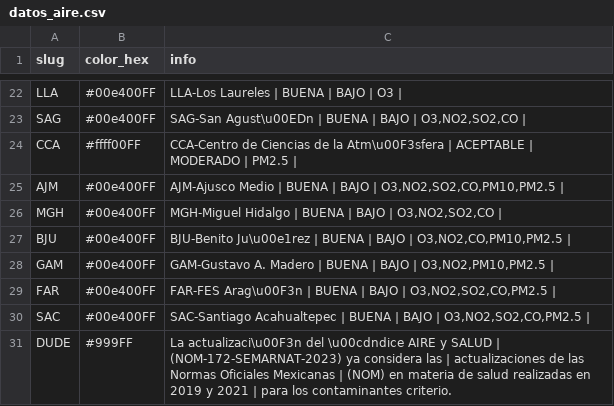
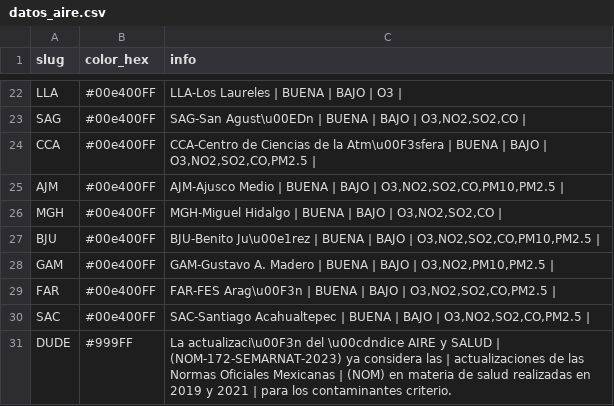
Before and after one commit to josepablo-sur/airecdmx, a CSV file: datos_aire.csv, drawn as a sheet; only a part is shown, gaps mark what is left out.

```diff
--- a/datos_aire.csv
+++ b/datos_aire.csv
@@ -23,6 +23,6 @@ LLA,#00e400FF,LLA-Los Laureles | BUENA  | BAJO  | O3 |
 SAG,#00e400FF,"SAG-San Agust\u00EDn | BUENA  | BAJO  | O3,NO2,SO2,CO |"
-CCA,#ffff00FF,CCA-Centro de Ciencias de la Atm\u00F3sfera | ACEPTABLE  | MODERADO  | PM2.5 |
+CCA,#00e400FF,"CCA-Centro de Ciencias de la Atm\u00F3sfera | BUENA  | BAJO  | O3,NO2,SO2,CO,PM2.5 |"
 AJM,#00e400FF,"AJM-Ajusco Medio | BUENA  | BAJO  | O3,NO2,SO2,CO,PM10,PM2.5 |"
 MGH,#00e400FF,"MGH-Miguel Hidalgo | BUENA  | BAJO  | O3,NO2,SO2,CO |"
-BJU,#00e400FF,"BJU-Benito Ju\u00e1rez | BUENA  | BAJO  | O3,NO2,CO,PM10,PM2.5 |"
+BJU,#00e400FF,"BJU-Benito Ju\u00e1rez | BUENA  | BAJO  | O3,NO2,SO2,CO,PM10,PM2.5 |"
 GAM,#00e400FF,"GAM-Gustavo A. Madero | BUENA  | BAJO  | O3,NO2,PM10,PM2.5 |"
```
